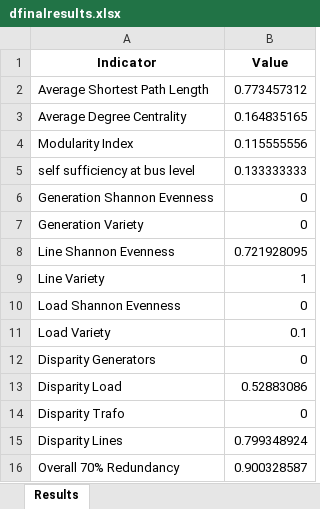
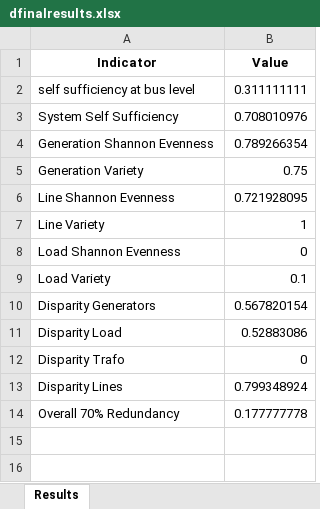
Before and after one commit to TarMinyathur/Resilienz_Quantification, an Excel workbook: dfinalresults.xlsx, sheet Results, drawn as a sheet; values as stored, in another font and other column widths than the file's, no borders; removed rows and columns are numbered as before the commit, all else as after; the diff names each change by its address in the sheet, - before the commit and + after, or states it on an @@ line.

```diff
--- a/dfinalresults.xlsx (sheet Results)
+++ b/dfinalresults.xlsx (sheet Results)
-row 2: Average Shortest Path Length | 0.773457312
-row 3: Average Degree Centrality | 0.164835165
-row 4: Modularity Index | 0.115555556
-B2 (Value): 0.133333333
+B2 (Value): 0.311111111
+row 3: System Self Sufficiency | 0.708010976
-B4 (Value): 0
+B4 (Value): 0.789266354
-B5 (Value): 0
+B5 (Value): 0.75
-B10 (Value): 0
+B10 (Value): 0.567820154
-B14 (Value): 0.900328587
+B14 (Value): 0.177777778
```
Also changed, not shown: 5 other files.
